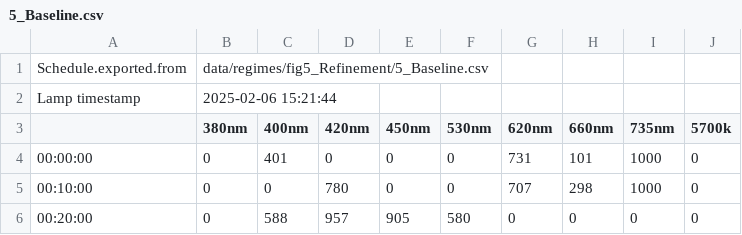
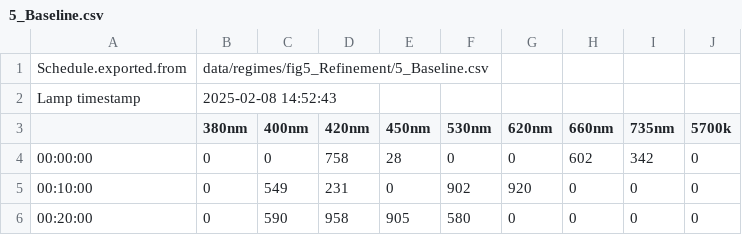
Before and after one commit to ginavong/2024_LightFitR_MethodsPaper, a CSV file: data/regimes/fig5_Refinement/5_Baseline.csv, drawn as a sheet.

```diff
--- a/data/regimes/fig5_Refinement/5_Baseline.csv
+++ b/data/regimes/fig5_Refinement/5_Baseline.csv
@@ -1,6 +1,6 @@
 Schedule.exported.from;data/regimes/fig5_Refinement/5_Baseline.csv;;;;;;;;
-Lamp timestamp;2025-02-06 15:21:44;;;;;;;;
+Lamp timestamp;2025-02-08 14:52:43;;;;;;;;
 ;380nm;400nm;420nm;450nm;530nm;620nm;660nm;735nm;5700k
-00:00:00;0;401;0;0;0;731;101;1000;0
-00:10:00;0;0;780;0;0;707;298;1000;0
-00:20:00;0;588;957;905;580;0;0;0;0
+00:00:00;0;0;758;28;0;0;602;342;0
+00:10:00;0;549;231;0;902;920;0;0;0
+00:20:00;0;590;958;905;580;0;0;0;0
```
Also changed, not shown: data/regimes/calibration/calibration.csv, data/regimes/fig4_ComplexityTest/4_ComplexityTest.csv, 10 other files.
